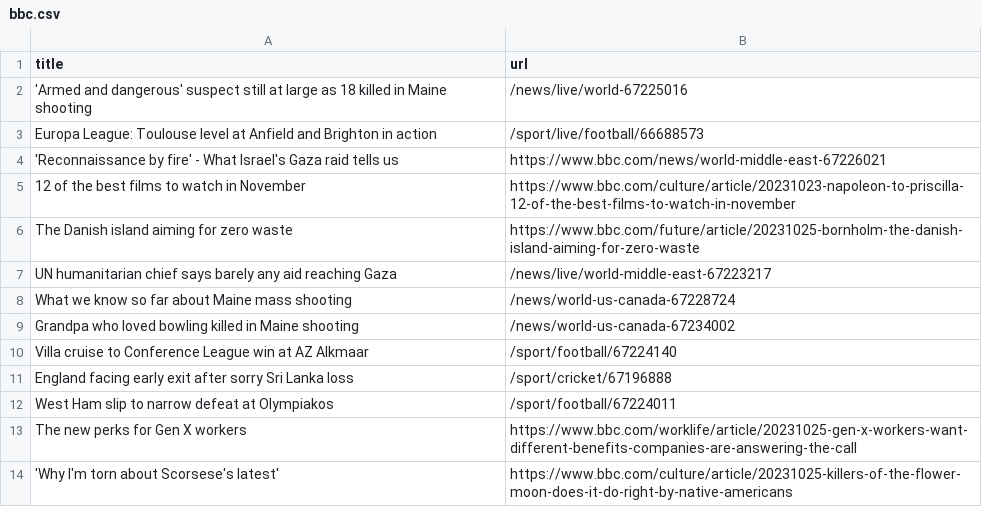
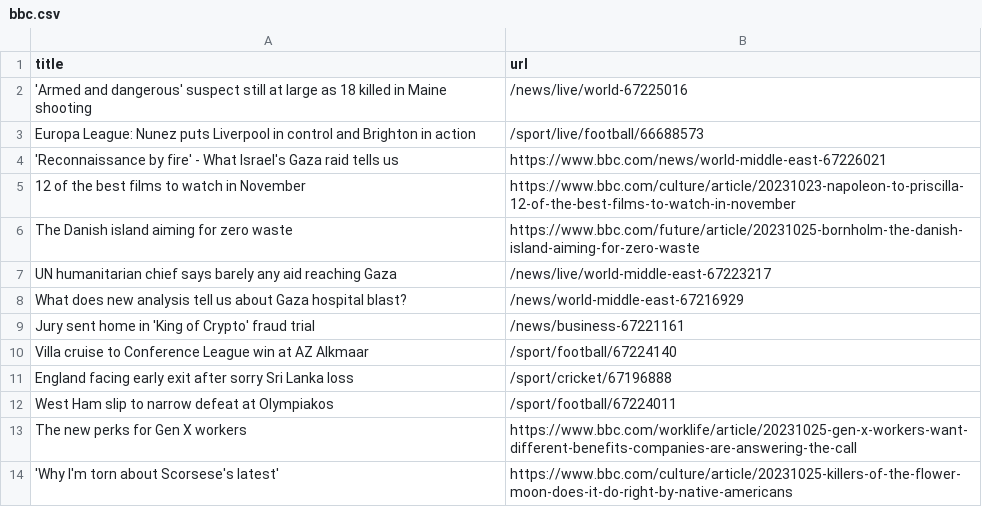
Before and after one commit to jsoma/automatic-scraper-bbc, a CSV file: bbc.csv, drawn as a sheet; only a part is shown.

```diff
--- a/bbc.csv
+++ b/bbc.csv
@@ -2,3 +2,3 @@ title,url
 'Armed and dangerous' suspect still at large as 18 killed in Maine shooting,/news/live/world-67225016
-Europa League: Toulouse level at Anfield and Brighton in action,/sport/live/football/66688573
+Europa League: Nunez puts Liverpool in control and Brighton in action,/sport/live/football/66688573
 'Reconnaissance by fire' - What Israel's Gaza raid tells us,https://www.bbc.com/news/world-middle-east-67226021
@@ -7,4 +7,4 @@ The Danish island aiming for zero waste,https://www.bbc.com/future/article/20231
 UN humanitarian chief says barely any aid reaching Gaza,/news/live/world-middle-east-67223217
-What we know so far about Maine mass shooting,/news/world-us-canada-67228724
-Grandpa who loved bowling killed in Maine shooting,/news/world-us-canada-67234002
+What does new analysis tell us about Gaza hospital blast?,/news/world-middle-east-67216929
+Jury sent home in 'King of Crypto' fraud trial,/news/business-67221161
 Villa cruise to Conference League win at AZ Alkmaar,/sport/football/67224140
```
